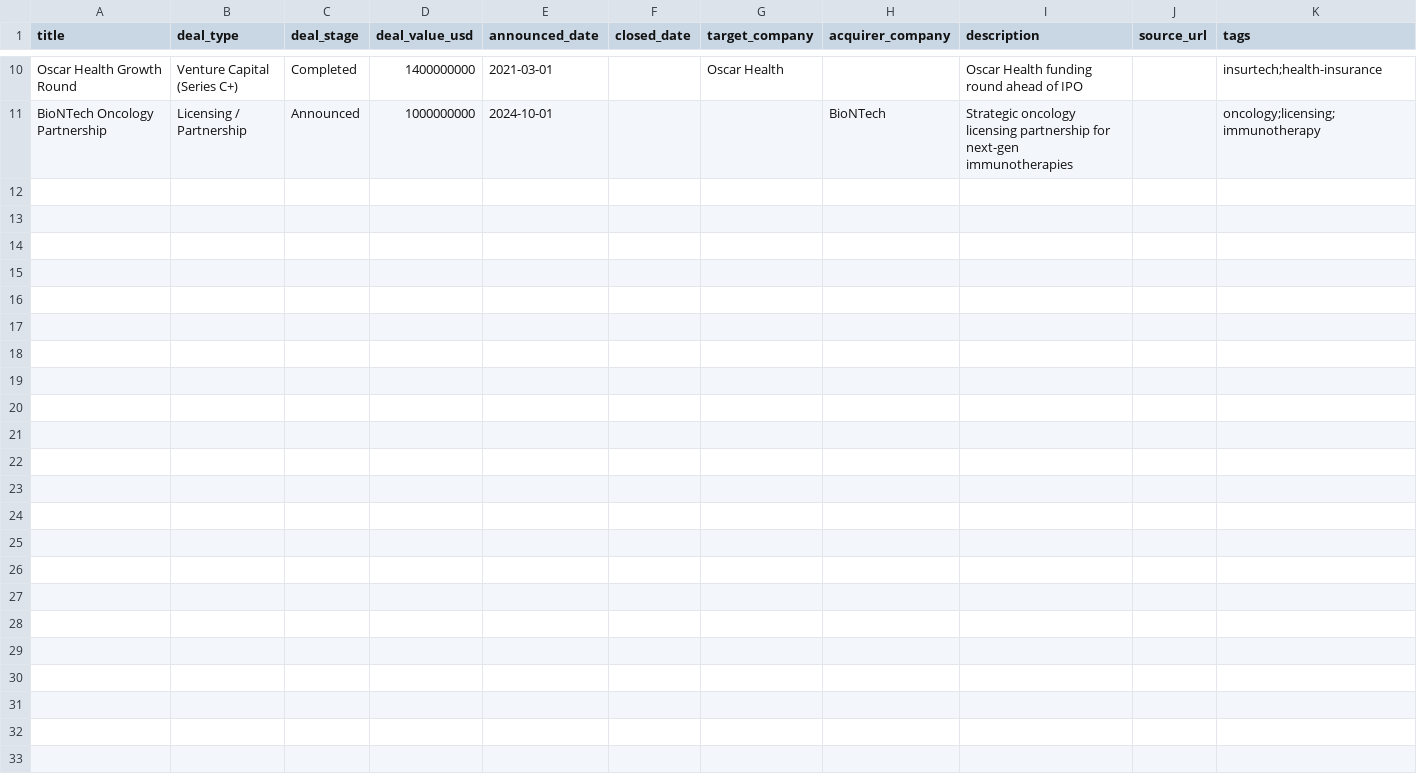
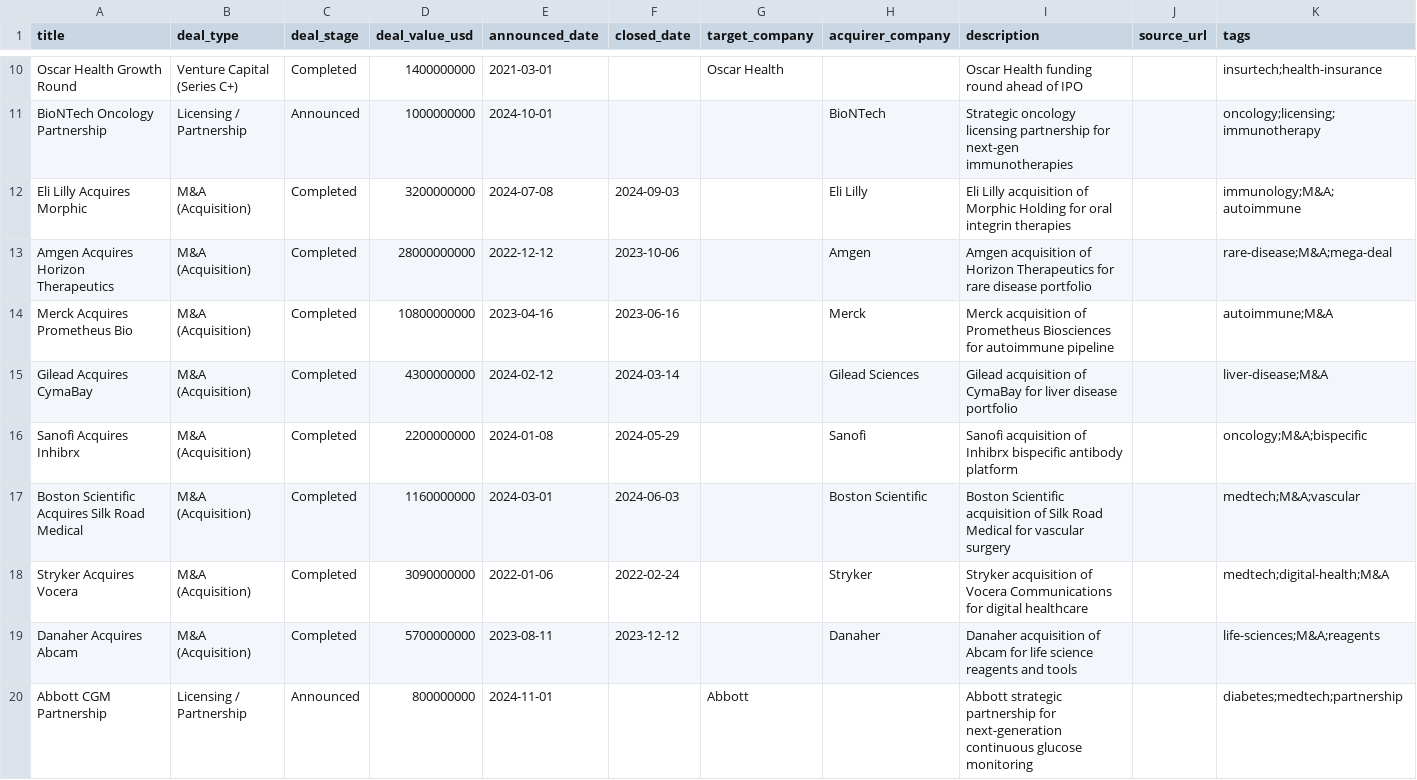
Before and after one commit to Worldhealthai/WHAI-DATABASE, a CSV file: prisma/deals.csv, drawn as a sheet; only a part is shown, gaps mark what is left out.

```diff
--- a/prisma/deals.csv
+++ b/prisma/deals.csv
@@ -11 +11,10 @@ Oscar Health Growth Round,Venture Capital (Series C+),Completed,1400000000,2021-
 BioNTech Oncology Partnership,Licensing / Partnership,Announced,1000000000,2024-10-01,,,BioNTech,Strategic oncology licensing partnership for next-gen immunotherapies,,oncology;licensing;immunotherapy
+Eli Lilly Acquires Morphic,M&A (Acquisition),Completed,3200000000,2024-07-08,2024-09-03,,Eli Lilly,Eli Lilly acquisition of Morphic Holding for oral integrin therapies,,immunology;M&A;autoimmune
+Amgen Acquires Horizon Therapeutics,M&A (Acquisition),Completed,28000000000,2022-12-12,2023-10-06,,Amgen,Amgen acquisition of Horizon Therapeutics for rare disease portfolio,,rare-disease;M&A;mega-deal
+Merck Acquires Prometheus Bio,M&A (Acquisition),Completed,10800000000,2023-04-16,2023-06-16,,Merck,Merck acquisition of Prometheus Biosciences for autoimmune pipeline,,autoimmune;M&A
+Gilead Acquires CymaBay,M&A (Acquisition),Completed,4300000000,2024-02-12,2024-03-14,,Gilead Sciences,Gilead acquisition of CymaBay for liver disease portfolio,,liver-disease;M&A
+Sanofi Acquires Inhibrx,M&A (Acquisition),Completed,2200000000,2024-01-08,2024-05-29,,Sanofi,Sanofi acquisition of Inhibrx bispecific antibody platform,,oncology;M&A;bispecific
+Boston Scientific Acquires Silk Road Medical,M&A (Acquisition),Completed,1160000000,2024-03-01,2024-06-03,,Boston Scientific,Boston Scientific acquisition of Silk Road Medical for vascular surgery,,medtech;M&A;vascular
+Stryker Acquires Vocera,M&A (Acquisition),Completed,3090000000,2022-01-06,2022-02-24,,Stryker,Stryker acquisition of Vocera Communications for digital healthcare,,medtech;digital-health;M&A
+Danaher Acquires Abcam,M&A (Acquisition),Completed,5700000000,2023-08-11,2023-12-12,,Danaher,Danaher acquisition of Abcam for life science reagents and tools,,life-sciences;M&A;reagents
+Abbott CGM Partnership,Licensing / Partnership,Announced,800000000,2024-11-01,,Abbott,,Abbott strategic partnership for next-generation continuous glucose monitoring,,diabetes;medtech;partnership
```
Also changed, not shown: prisma/companies.csv, prisma/company_therapeutic_areas.csv, 3 other files.
